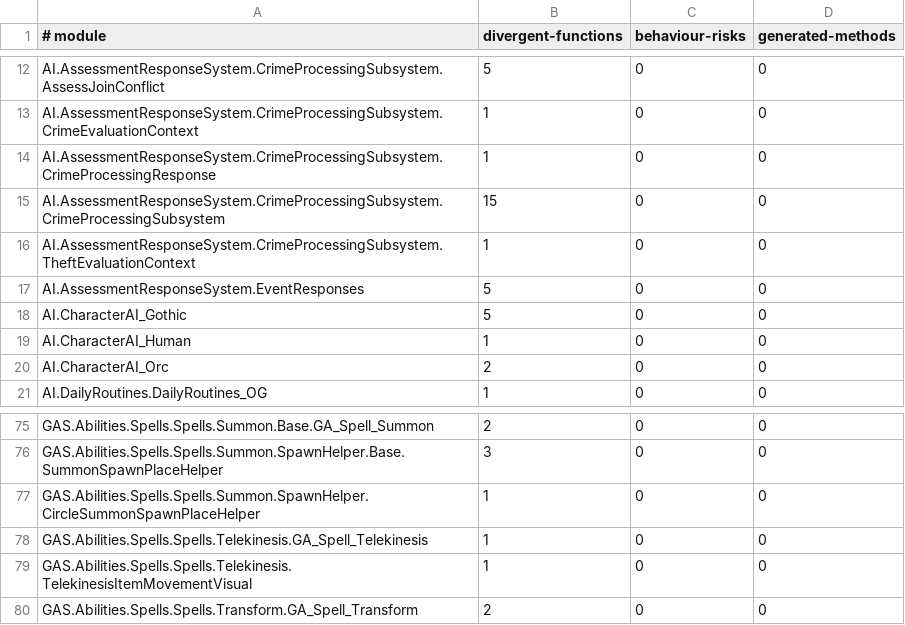
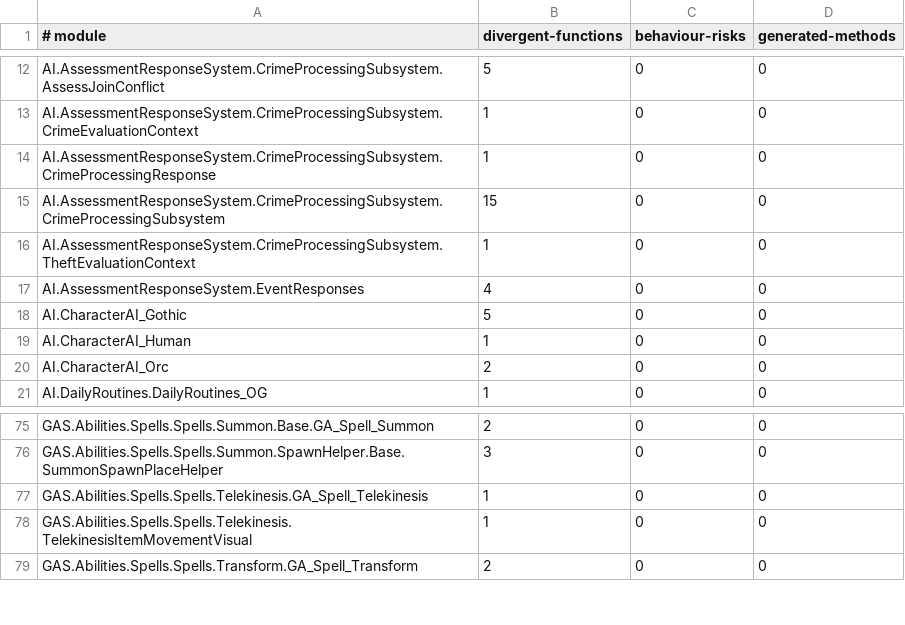
Before and after one commit to dh0er/gore, a TSV file: crates/gore-as/assets/byte-faithfulness/g1r-steam-24878692.tsv, drawn as a sheet; only a part is shown, gaps mark what is left out.

```diff
--- a/crates/gore-as/assets/byte-faithfulness/g1r-steam-24878692.tsv
+++ b/crates/gore-as/assets/byte-faithfulness/g1r-steam-24878692.tsv
@@ -16,3 +16,3 @@ AI.AssessmentResponseSystem.CrimeProcessingSubsystem.CrimeProcessingSubsystem	15
 AI.AssessmentResponseSystem.CrimeProcessingSubsystem.TheftEvaluationContext	1	0	0
-AI.AssessmentResponseSystem.EventResponses	5	0	0
+AI.AssessmentResponseSystem.EventResponses	4	0	0
 AI.CharacterAI_Gothic	5	0	0
@@ -76,3 +76,2 @@ GAS.Abilities.Spells.Spells.Summon.Base.GA_Spell_Summon	2	0	0
 GAS.Abilities.Spells.Spells.Summon.SpawnHelper.Base.SummonSpawnPlaceHelper	3	0	0
-GAS.Abilities.Spells.Spells.Summon.SpawnHelper.CircleSummonSpawnPlaceHelper	1	0	0
 GAS.Abilities.Spells.Spells.Telekinesis.GA_Spell_Telekinesis	1	0	0
```
Also changed, not shown: 5 other files.
